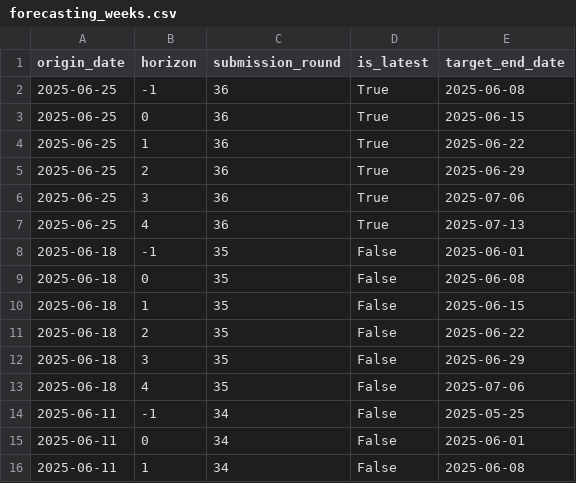
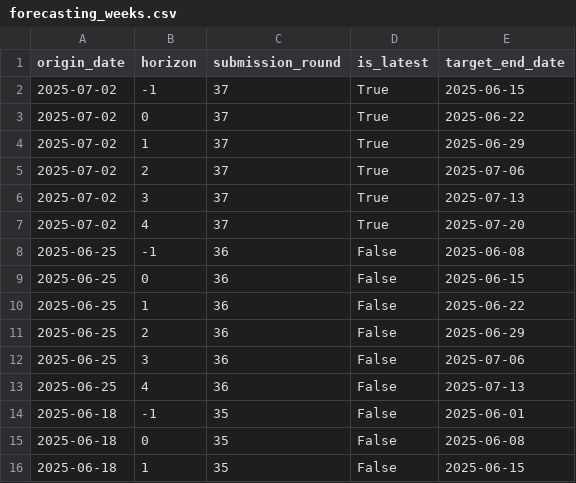
Before and after one commit to vinkenoogm/RespiCast-Covid19, a CSV file: supporting-files/forecasting_weeks.csv, drawn as a sheet; only a part is shown; the shorter side is filled out with more unchanged rows.

```diff
--- a/supporting-files/forecasting_weeks.csv
+++ b/supporting-files/forecasting_weeks.csv
@@ -1,8 +1,14 @@
 origin_date,horizon,submission_round,is_latest,target_end_date
-2025-06-25,-1,36,True,2025-06-08
-2025-06-25,0,36,True,2025-06-15
-2025-06-25,1,36,True,2025-06-22
-2025-06-25,2,36,True,2025-06-29
-2025-06-25,3,36,True,2025-07-06
-2025-06-25,4,36,True,2025-07-13
+2025-07-02,-1,37,True,2025-06-15
+2025-07-02,0,37,True,2025-06-22
+2025-07-02,1,37,True,2025-06-29
+2025-07-02,2,37,True,2025-07-06
+2025-07-02,3,37,True,2025-07-13
+2025-07-02,4,37,True,2025-07-20
+2025-06-25,-1,36,False,2025-06-08
+2025-06-25,0,36,False,2025-06-15
+2025-06-25,1,36,False,2025-06-22
+2025-06-25,2,36,False,2025-06-29
+2025-06-25,3,36,False,2025-07-06
+2025-06-25,4,36,False,2025-07-13
 2025-06-18,-1,35,False,2025-06-01
```
